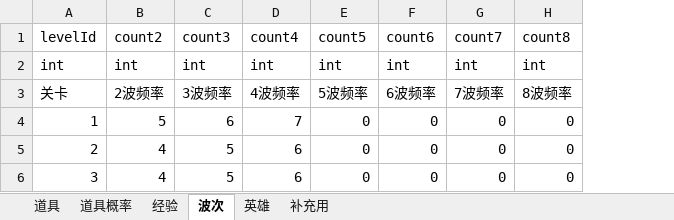
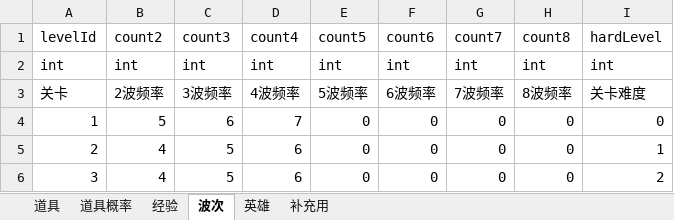
Before and after one commit to weiwei35/LightningEventDemo, an Excel workbook: Assets/Editor/ItemData.xlsx, sheet 波次, drawn as a sheet; values as stored, in another font and other column widths than the file's, no borders; the diff names each change by its address in the sheet, - before the commit and + after, or states it on an @@ line.

```diff
--- a/Assets/Editor/ItemData.xlsx (sheet 波次)
+++ b/Assets/Editor/ItemData.xlsx (sheet 波次)
+column I (hardLevel), rows 2-6: int | 关卡难度 | 0 | 1 | 2
```
Also changed, not shown: 21 other files.
